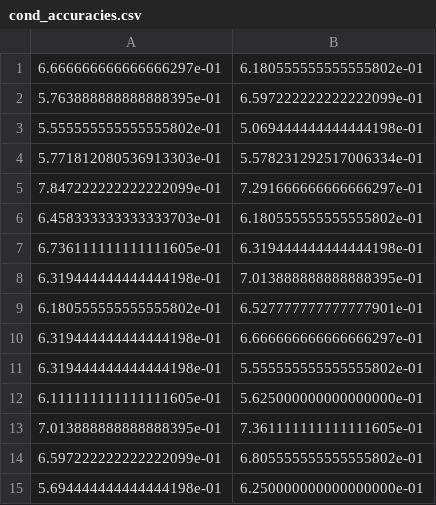
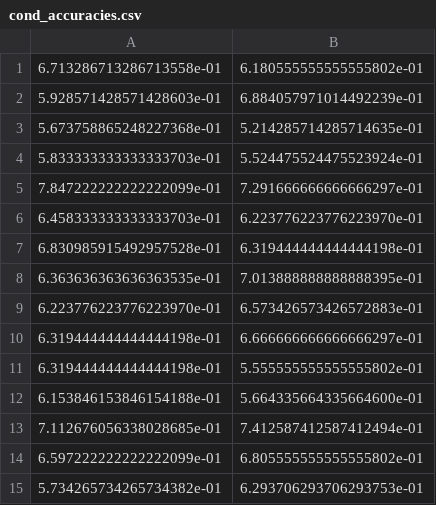
Before and after one commit to Lucakaemmer/tDCS_tACS, a CSV file: data_analysis/cond_accuracies.csv, drawn as a sheet.

```diff
--- a/data_analysis/cond_accuracies.csv
+++ b/data_analysis/cond_accuracies.csv
@@ -1,15 +1,15 @@
-6.666666666666666297e-01,6.180555555555555802e-01
-5.763888888888888395e-01,6.597222222222222099e-01
-5.555555555555555802e-01,5.069444444444444198e-01
-5.771812080536913303e-01,5.578231292517006334e-01
+6.713286713286713558e-01,6.180555555555555802e-01
+5.928571428571428603e-01,6.884057971014492239e-01
+5.673758865248227368e-01,5.214285714285714635e-01
+5.833333333333333703e-01,5.524475524475523924e-01
 7.847222222222222099e-01,7.291666666666666297e-01
-6.458333333333333703e-01,6.180555555555555802e-01
-6.736111111111111605e-01,6.319444444444444198e-01
-6.319444444444444198e-01,7.013888888888888395e-01
-6.180555555555555802e-01,6.527777777777777901e-01
+6.458333333333333703e-01,6.223776223776223970e-01
+6.830985915492957528e-01,6.319444444444444198e-01
+6.363636363636363535e-01,7.013888888888888395e-01
+6.223776223776223970e-01,6.573426573426572883e-01
 6.319444444444444198e-01,6.666666666666666297e-01
 6.319444444444444198e-01,5.555555555555555802e-01
-6.111111111111111605e-01,5.625000000000000000e-01
-7.013888888888888395e-01,7.361111111111111605e-01
+6.153846153846154188e-01,5.664335664335664600e-01
+7.112676056338028685e-01,7.412587412587412494e-01
 6.597222222222222099e-01,6.805555555555555802e-01
-5.694444444444444198e-01,6.250000000000000000e-01
+5.734265734265734382e-01,6.293706293706293753e-01
```
Also changed, not shown: data_analysis/RTs.csv, data_analysis/accuracies.csv, 3 other files.
